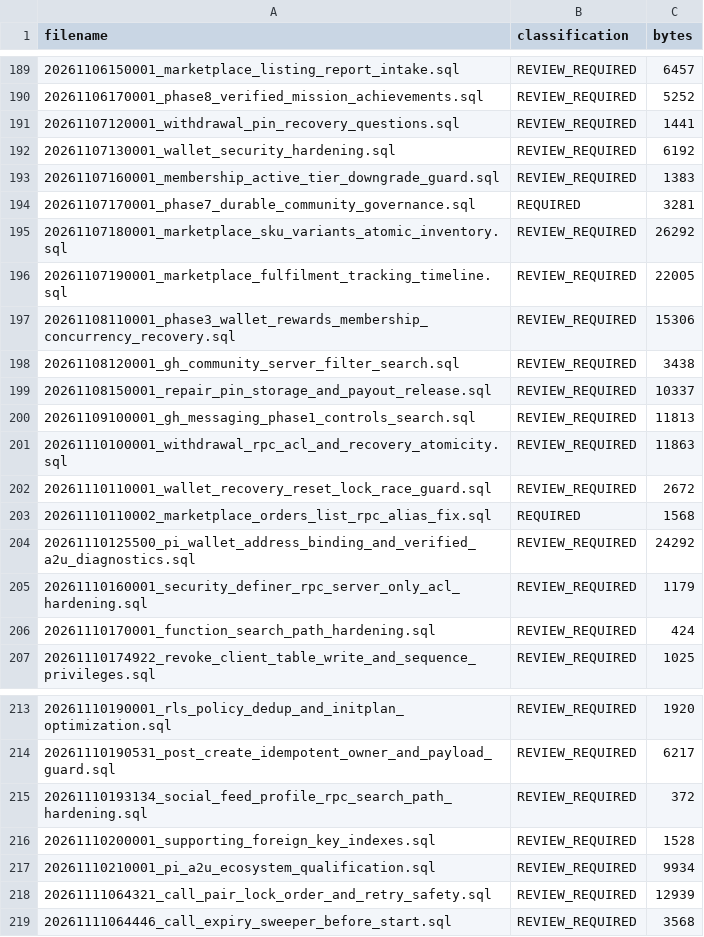
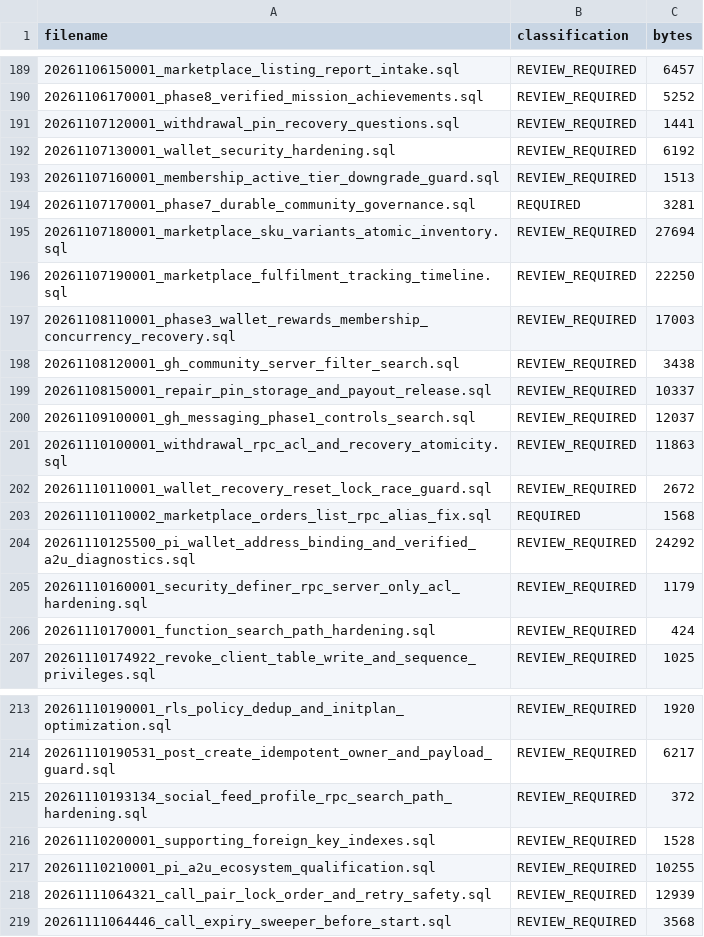
Before and after one commit to euclidaboGH/GH-CONNECT, a CSV file: MIGRATION-SOURCE-MANIFEST.csv, drawn as a sheet; only a part is shown, gaps mark what is left out.

```diff
--- a/MIGRATION-SOURCE-MANIFEST.csv
+++ b/MIGRATION-SOURCE-MANIFEST.csv
@@ -192,10 +192,10 @@ filename,classification,bytes
 20261107130001_wallet_security_hardening.sql,REVIEW_REQUIRED,6192
-20261107160001_membership_active_tier_downgrade_guard.sql,REVIEW_REQUIRED,1383
+20261107160001_membership_active_tier_downgrade_guard.sql,REVIEW_REQUIRED,1513
 20261107170001_phase7_durable_community_governance.sql,REQUIRED,3281
-20261107180001_marketplace_sku_variants_atomic_inventory.sql,REVIEW_REQUIRED,26292
-20261107190001_marketplace_fulfilment_tracking_timeline.sql,REVIEW_REQUIRED,22005
-20261108110001_phase3_wallet_rewards_membership_concurrency_recovery.sql,REVIEW_REQUIRED,15306
+20261107180001_marketplace_sku_variants_atomic_inventory.sql,REVIEW_REQUIRED,27694
+20261107190001_marketplace_fulfilment_tracking_timeline.sql,REVIEW_REQUIRED,22250
+20261108110001_phase3_wallet_rewards_membership_concurrency_recovery.sql,REVIEW_REQUIRED,17003
 20261108120001_gh_community_server_filter_search.sql,REVIEW_REQUIRED,3438
 20261108150001_repair_pin_storage_and_payout_release.sql,REVIEW_REQUIRED,10337
-20261109100001_gh_messaging_phase1_controls_search.sql,REVIEW_REQUIRED,11813
+20261109100001_gh_messaging_phase1_controls_search.sql,REVIEW_REQUIRED,12037
 20261110100001_withdrawal_rpc_acl_and_recovery_atomicity.sql,REVIEW_REQUIRED,11863
@@ -216,3 +216,3 @@ filename,classification,bytes
 20261110200001_supporting_foreign_key_indexes.sql,REVIEW_REQUIRED,1528
-20261110210001_pi_a2u_ecosystem_qualification.sql,REVIEW_REQUIRED,9934
+20261110210001_pi_a2u_ecosystem_qualification.sql,REVIEW_REQUIRED,10255
 20261111064321_call_pair_lock_order_and_retry_safety.sql,REVIEW_REQUIRED,12939
```
Also changed, not shown: 21 other files.
